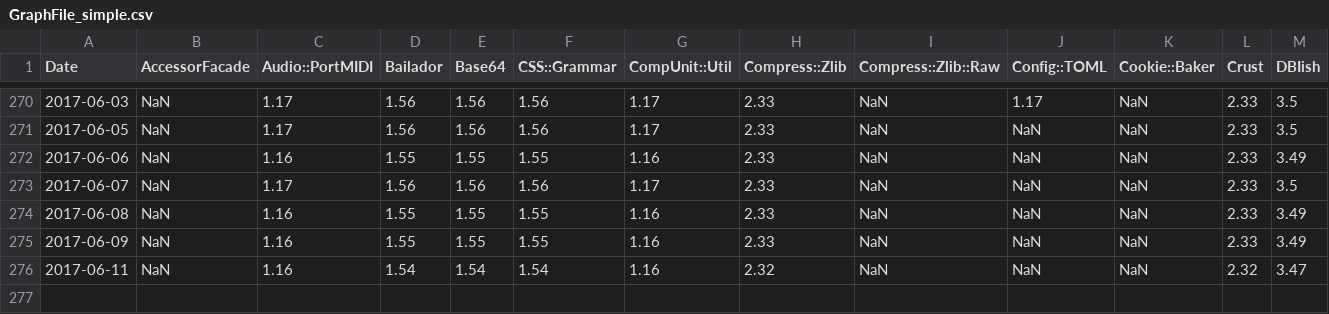
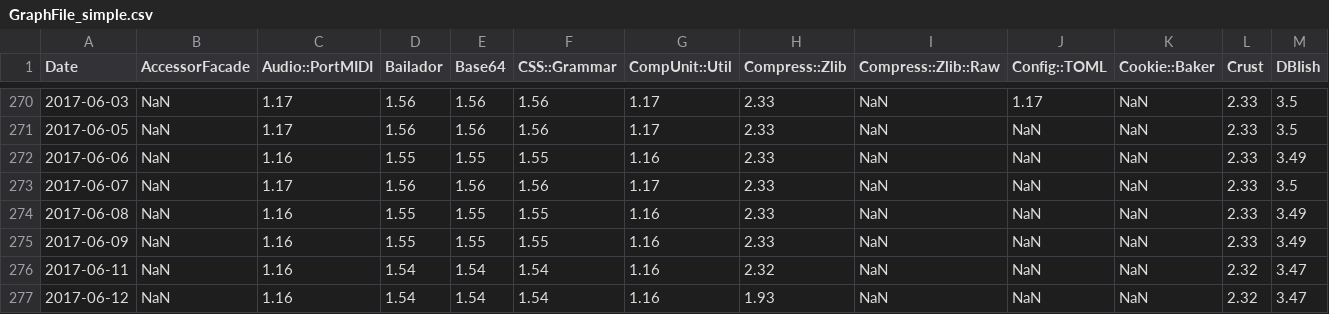
Before and after one commit to finanalyst/ModuleCitation, a CSV file: GraphFile_simple.csv, drawn as a sheet; only a part is shown, gaps mark what is left out; rows hold the shown columns only; the diff names each change by its address in the sheet, - before the commit and + after, or states it on an @@ line.

```diff
--- a/GraphFile_simple.csv
+++ b/GraphFile_simple.csv
+row 277: 2017-06-12 | NaN | 1.16 | 1.54 | 1.54 | 1.54 | 1.16 | 1.93 | NaN | NaN | NaN | 2.32 | 3.47
```
Also changed, not shown: GraphFile_AllModules.csv, GraphFile_recursive.csv, 1 other file.
